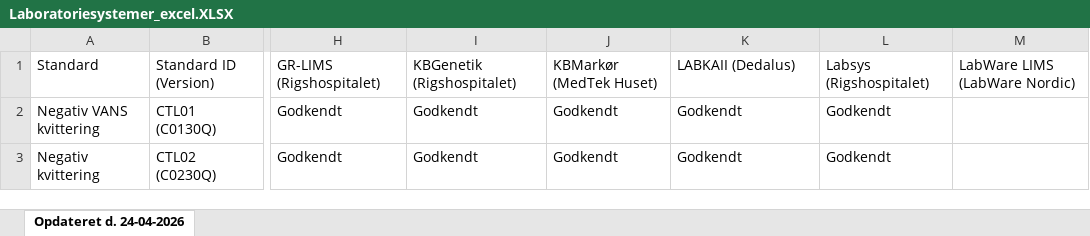
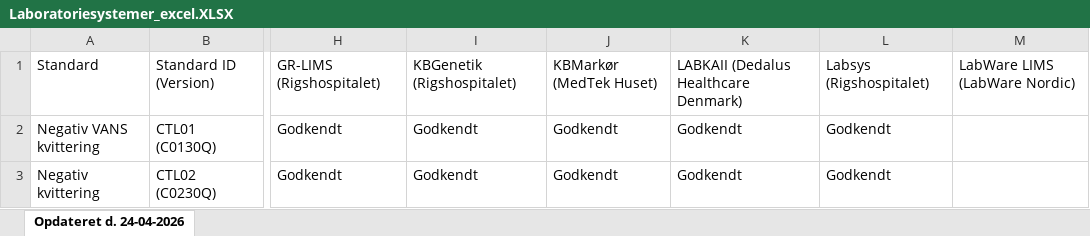
Before and after one commit to medcomdk/GodkendteSystemer, an Excel workbook: html/Laboratoriesystemer_excel.XLSX, sheet Opdateret d. 24-04-2026, drawn as a sheet; only a part is shown, gaps mark what is left out; values as stored, in another font and other column widths than the file's, no borders; the diff names each change by its address in the sheet, - before the commit and + after, or states it on an @@ line.

```diff
--- a/html/Laboratoriesystemer_excel.XLSX (sheet Opdateret d. 24-04-2026)
+++ b/html/Laboratoriesystemer_excel.XLSX (sheet Opdateret d. 24-04-2026)
-K1: LABKAII (Dedalus)
+K1: LABKAII (Dedalus Healthcare Denmark)
```
Also changed, not shown: html/Alle systemer (Samlet liste)_excel.XLSX, html/EOJ-Systemer_excel.XLSX, 29 other files.
